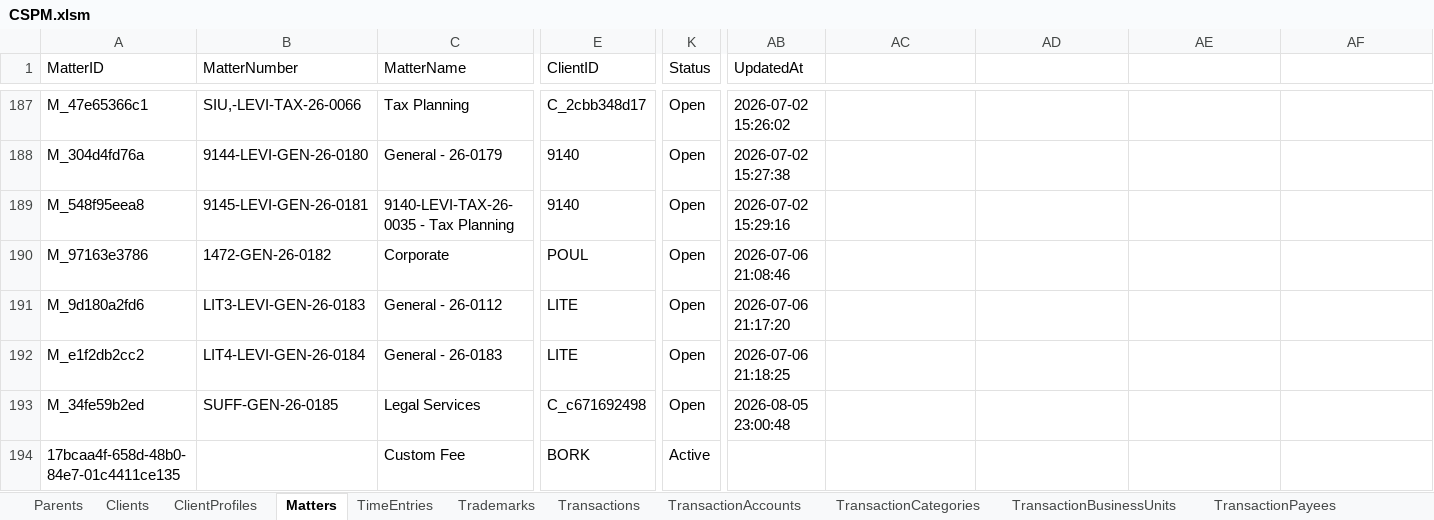
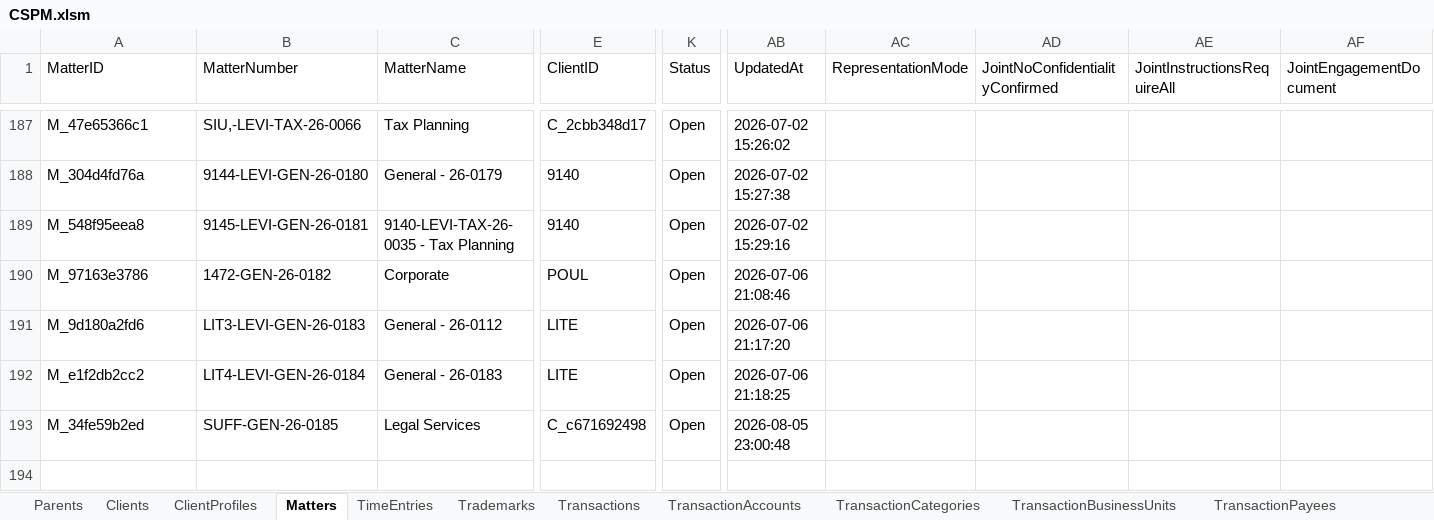
Before and after one commit to Icarus3000/CSPM, an Excel workbook: data/CSPM.xlsm, sheet Matters, drawn as a sheet; only a part is shown, gaps mark what is left out; values as stored, in another font and other column widths than the file's, no borders; table styles not drawn; rows hold the shown columns only; the diff names each change by its address in the sheet, - before the commit and + after, or states it on an @@ line.

Commit message:
Repair confirmed orphan matter and fee records

```diff
--- a/data/CSPM.xlsm (sheet Matters)
+++ b/data/CSPM.xlsm (sheet Matters)
-AC1: (empty)
+AC1: RepresentationMode
-AD1: (empty)
+AD1: JointNoConfidentialityConfirmed
-AE1: (empty)
+AE1: JointInstructionsRequireAll
-AF1: (empty)
+AF1: JointEngagementDocument
-row 194: 17bcaa4f-658d-48b0-84e7-01c4411ce135 |  | Custom Fee | BORK | Active
```
Also changed, not shown: sheet TimeEntries, sheet Disbursements, sheet DraftInvoices, sheet InvoiceLog, other sheet tabs, 5 other files.
